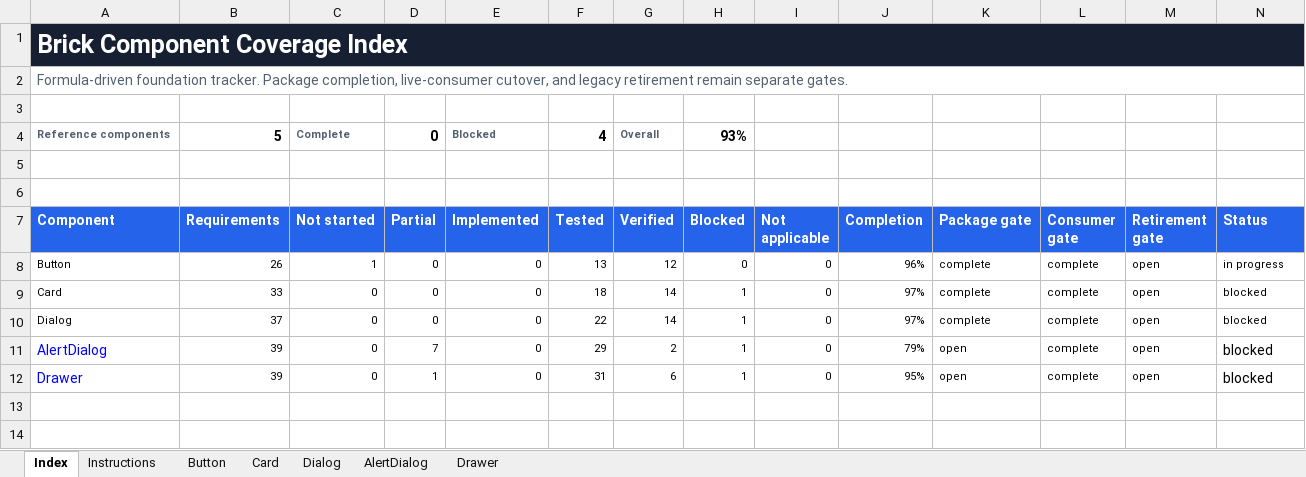
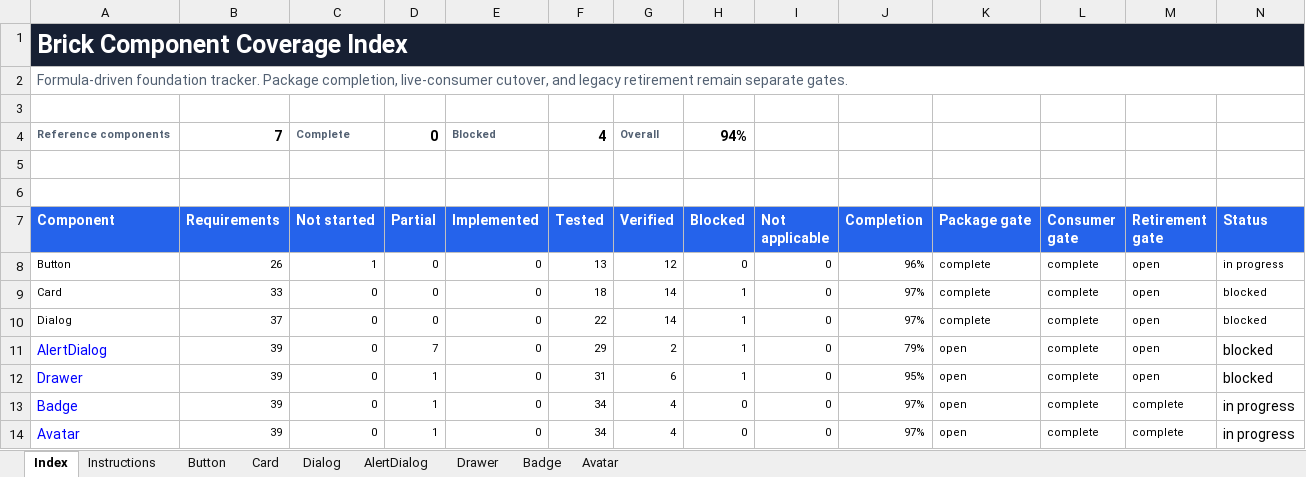
Before and after one commit to flowstack-ui/brick, an Excel workbook: playground/component-coverage.xlsx, sheet Index, drawn as a sheet; values as stored, in another font and other column widths than the file's, no borders; charts and pictures and conditional formats and table styles not drawn; the diff names each change by its address in the sheet, - before the commit and + after, or states it on an @@ line.

Commit message:
docs: record Badge and Avatar coverage

```diff
--- a/playground/component-coverage.xlsx (sheet Index)
+++ b/playground/component-coverage.xlsx (sheet Index)
+sheet tab: Badge
+sheet tab: Avatar
-B4 (Requirements): 5
+B4 (Requirements): 7
-H4 (Blocked): 93%
+H4 (Blocked): 94%
+row 13: Badge | 39 | 0 | 1 | 0 | 34 | 4 | 0 | 0 | 97% | open | complete | complete | in progress
+row 14: Avatar | 39 | 0 | 1 | 0 | 34 | 4 | 0 | 0 | 97% | open | complete | complete | in progress
```
Also changed, not shown: formulas that keep their value, charts or pictures.
